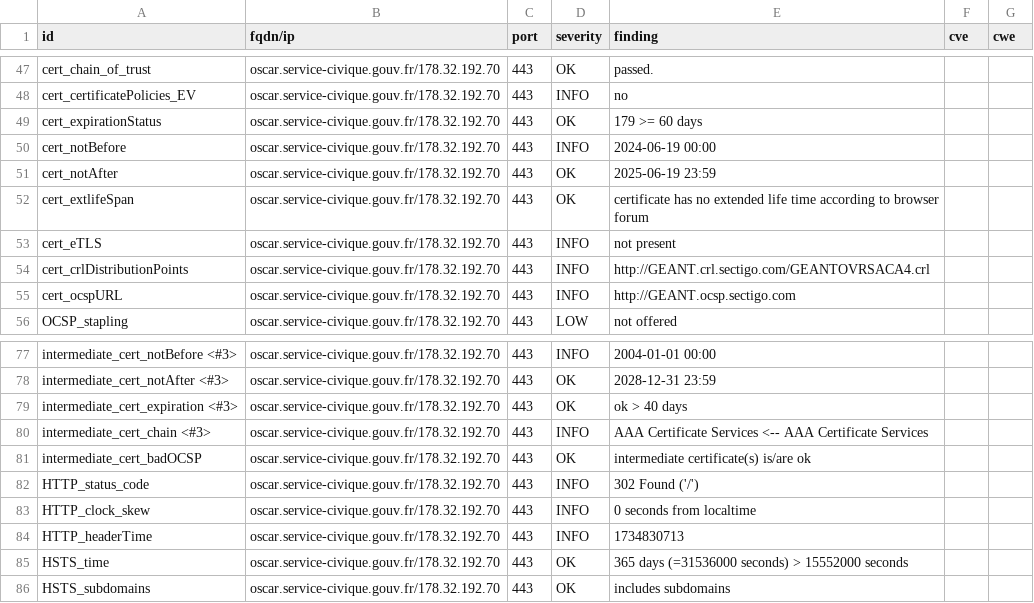
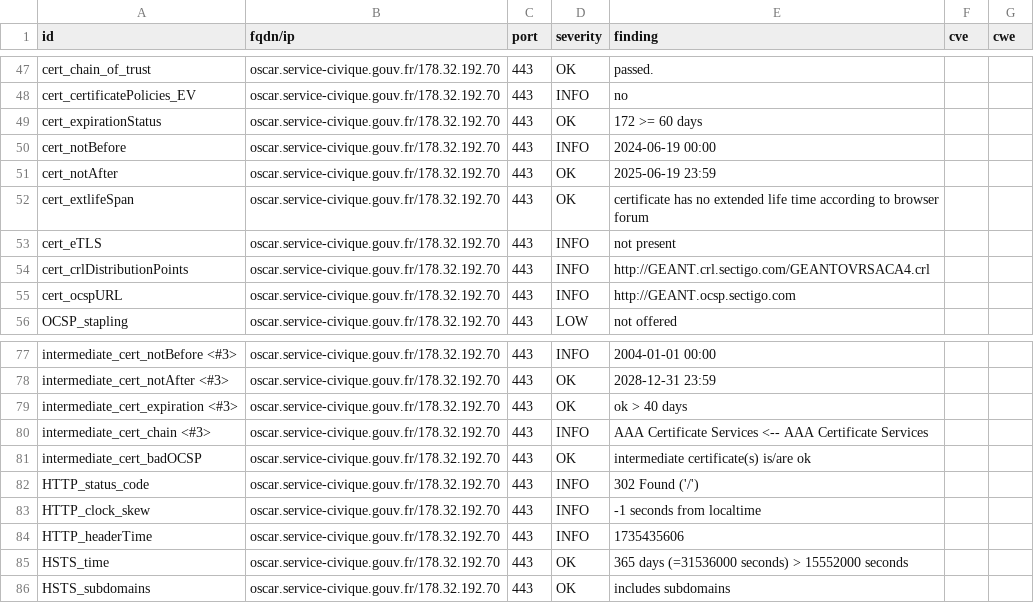
Before and after one commit to Eric-Hei/mondashlorden20minutes, a CSV file: results/aHR0cHM6Ly9vc2Nhci5zZXJ2aWNlLWNpdmlxdWUuZ291di5mcg==/testssl.csv, drawn as a sheet; only a part is shown, gaps mark what is left out.

```diff
--- a/results/aHR0cHM6Ly9vc2Nhci5zZXJ2aWNlLWNpdmlxdWUuZ291di5mcg==/testssl.csv
+++ b/results/aHR0cHM6Ly9vc2Nhci5zZXJ2aWNlLWNpdmlxdWUuZ291di5mcg==/testssl.csv
@@ -48,3 +48,3 @@
 "cert_certificatePolicies_EV","oscar.service-civique.gouv.fr/178.32.192.70","443","INFO","no","",""
-"cert_expirationStatus","oscar.service-civique.gouv.fr/178.32.192.70","443","OK","179 >= 60 days","",""
+"cert_expirationStatus","oscar.service-civique.gouv.fr/178.32.192.70","443","OK","172 >= 60 days","",""
 "cert_notBefore","oscar.service-civique.gouv.fr/178.32.192.70","443","INFO","2024-06-19 00:00","",""
@@ -82,4 +82,4 @@
 "HTTP_status_code","oscar.service-civique.gouv.fr/178.32.192.70","443","INFO","302 Found ('/')","",""
-"HTTP_clock_skew","oscar.service-civique.gouv.fr/178.32.192.70","443","INFO","0 seconds from localtime","",""
-"HTTP_headerTime","oscar.service-civique.gouv.fr/178.32.192.70","443","INFO","1734830713","",""
+"HTTP_clock_skew","oscar.service-civique.gouv.fr/178.32.192.70","443","INFO","-1 seconds from localtime","",""
+"HTTP_headerTime","oscar.service-civique.gouv.fr/178.32.192.70","443","INFO","1735435606","",""
 "HSTS_time","oscar.service-civique.gouv.fr/178.32.192.70","443","OK","365 days (=31536000 seconds) > 15552000 seconds","",""
```
Also changed, not shown: 9 other files.
